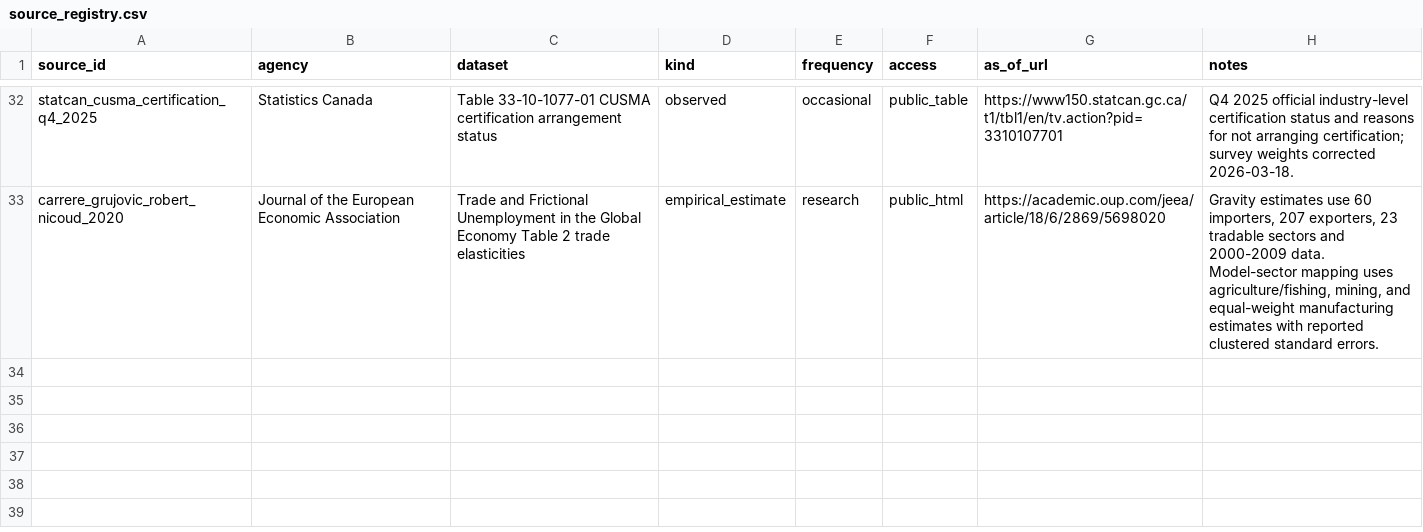
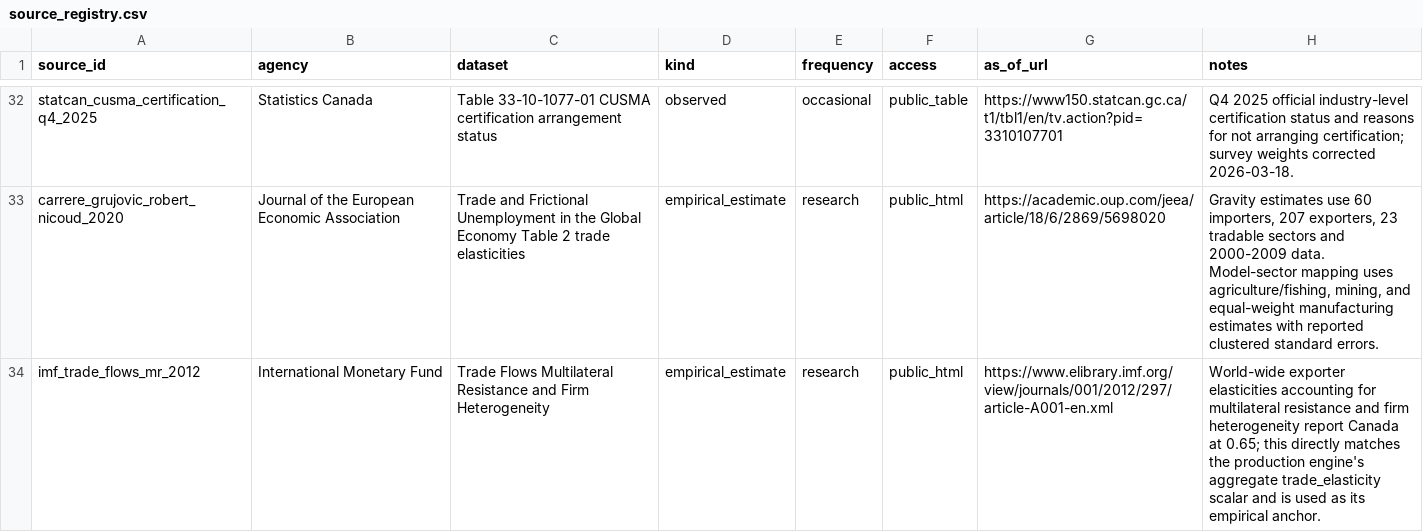
Before and after one commit to jordanlegare/economic_policy, a CSV file: data/calibration/source_registry.csv, drawn as a sheet; only a part is shown, gaps mark what is left out; the diff names each change by its address in the sheet, - before the commit and + after, or states it on an @@ line.

Commit message:
Add model-aligned Canada trade elasticity source

```diff
--- a/data/calibration/source_registry.csv
+++ b/data/calibration/source_registry.csv
+row 34: imf_trade_flows_mr_2012 | International Monetary Fund | Trade Flows Multilateral Resistance and Firm Heterogeneity | empirical_estimate | research | public_html | https://www.elibrary.imf.org/view/journals/001/2012/297/article-A001-en.xml | World-wide exporter elasticities accounting for multilateral resistance and firm heterogeneity report Canada at 0.65; this directly matches the production engine's aggregate trade_elasticity scalar and is used as its empirical anchor.
```
